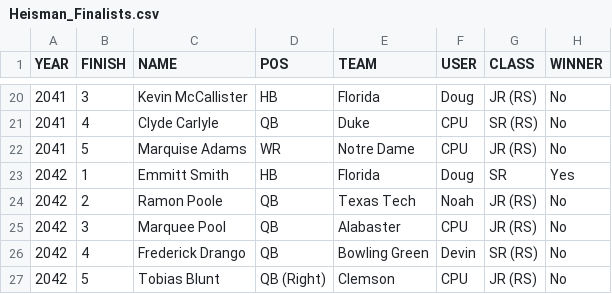
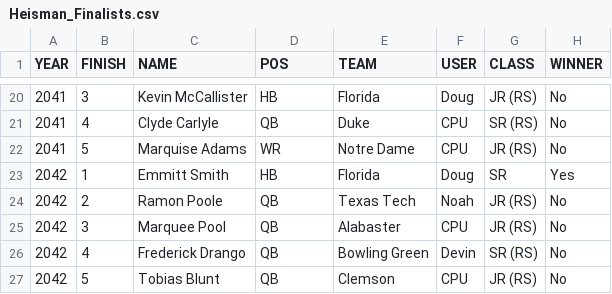
Before and after one commit to Stegs27/CFB_Dynasty_App, a CSV file: Heisman_Finalists.csv, drawn as a sheet; only a part is shown, gaps mark what is left out; the diff names each change by its address in the sheet, - before the commit and + after, or states it on an @@ line.

Commit message:
Add files via upload

```diff
--- a/Heisman_Finalists.csv
+++ b/Heisman_Finalists.csv
-D27 (POS): QB (Right)
+D27 (POS): QB
```
